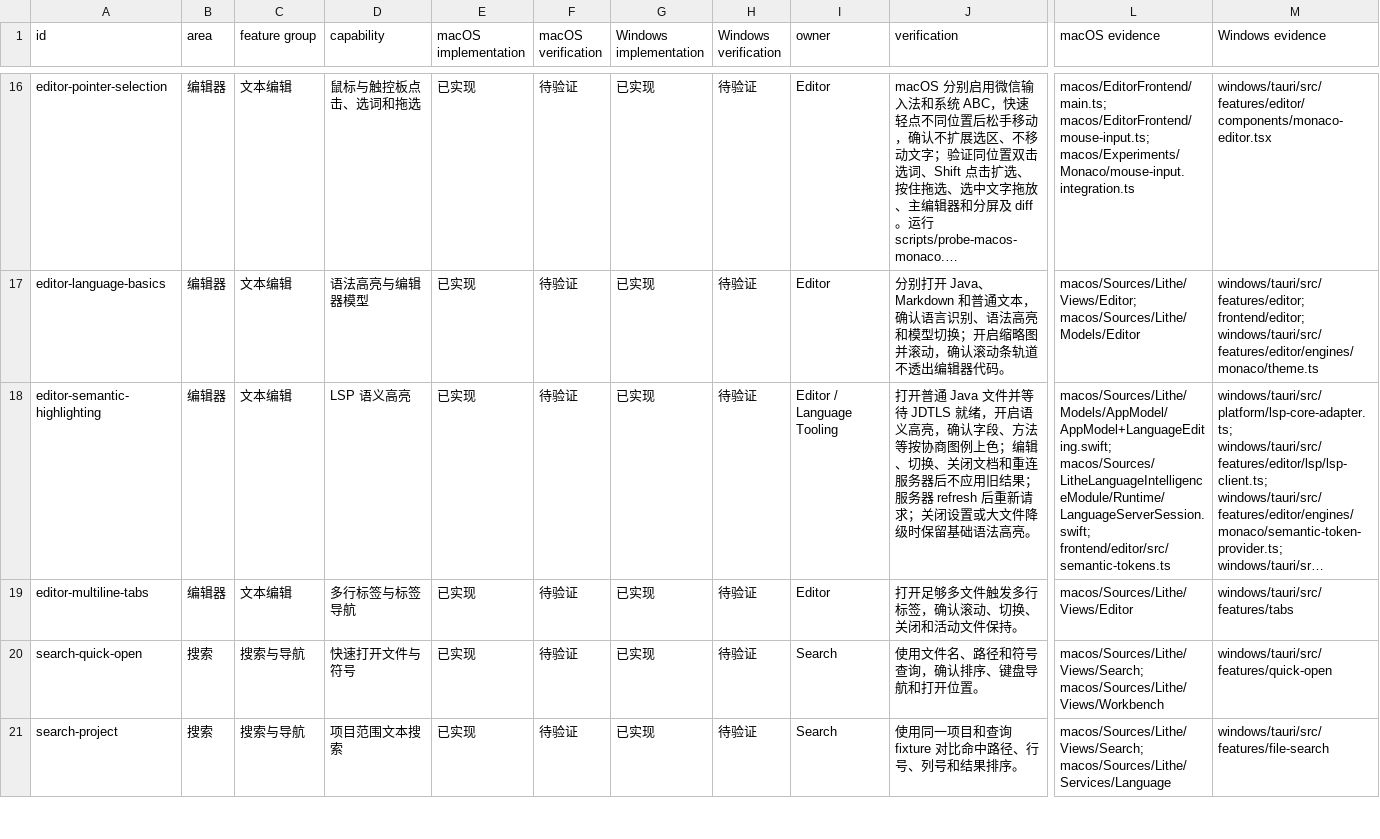
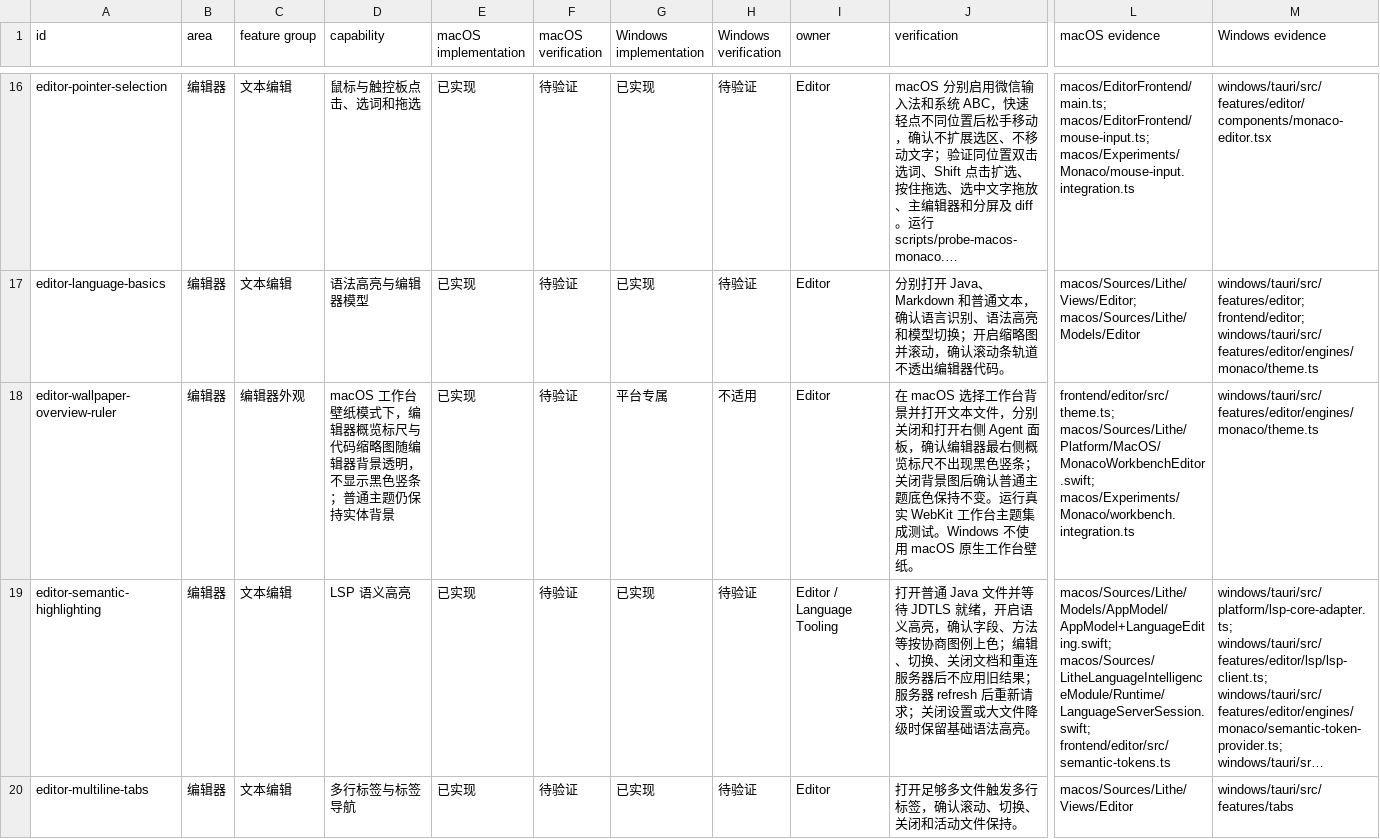
Before and after one commit to 1lck/Lithe-IDEA, a CSV file: docs/development/platform-parity-matrix.csv, drawn as a sheet; only a part is shown, gaps mark what is left out; the shorter side is filled out with more unchanged rows; long unchanged cells end in …; rows hold the shown columns only; the diff names each change by its address in the sheet, - before the commit and + after, or states it on an @@ line.

Commit message:
fix(macos): 修复壁纸模式编辑器右侧黑边 (#943)
Co-authored-by: Lichenkang <2188718831@qq.com>

```diff
--- a/docs/development/platform-parity-matrix.csv
+++ b/docs/development/platform-parity-matrix.csv
+row 18: editor-wallpaper-overview-ruler | 编辑器 | 编辑器外观 | macOS 工作台壁纸模式下，编辑器概览标尺与代码缩略图随编辑器背景透明，不显示黑色竖条；普通主题仍保持实体背景 | 已实现 | 待验证 | 平台专属 | 不适用 | Editor | 在 macOS 选择工作台背景并打开文本文件，分别关闭和打开右侧 Agent 面板，确认编辑器最右侧概览标尺不出现黑色竖条；关闭背景图后确认普通主题底色保持不变。运行真实 WebKit 工作台主题集成测试。Windows 不使用 macOS 原生工作台壁纸。 | frontend/editor/src/theme.ts; macos/Sources/Lithe/Platform/MacOS/MonacoWorkbenchEditor.swift; macos/Experiments/Monaco/workbench.integration.ts | windows/tauri/src/features/editor/engines/monaco/theme.ts
```
Also changed, not shown: 8 other files.
